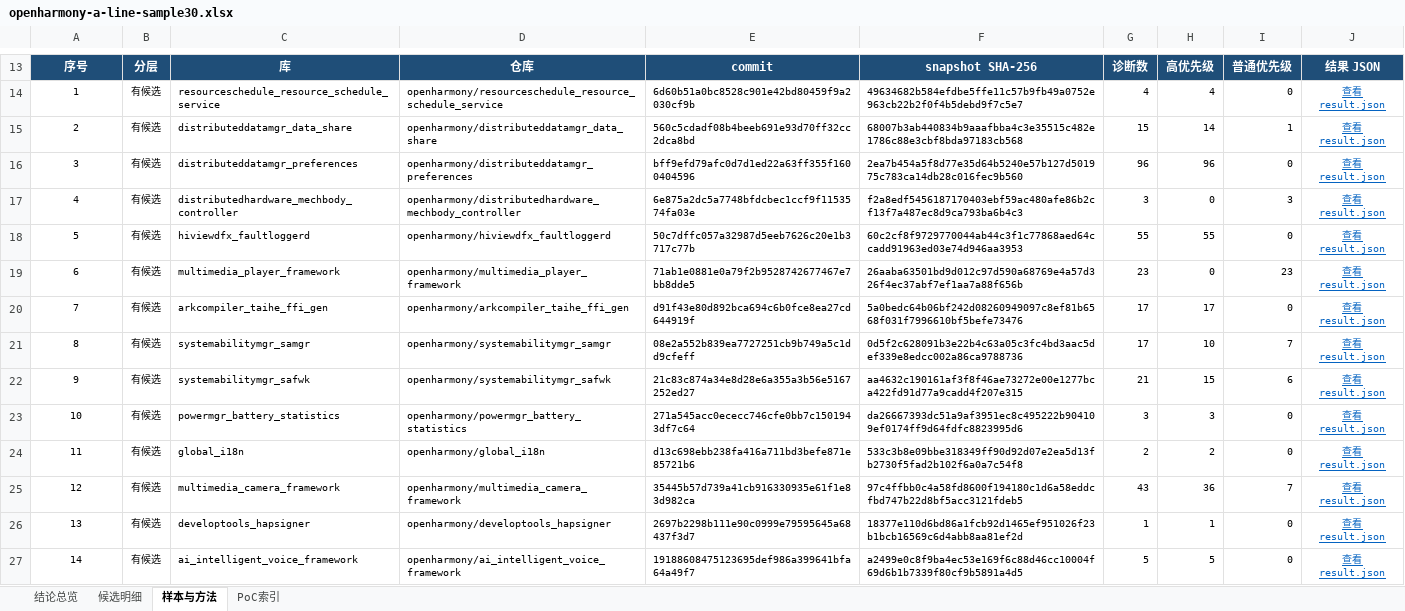
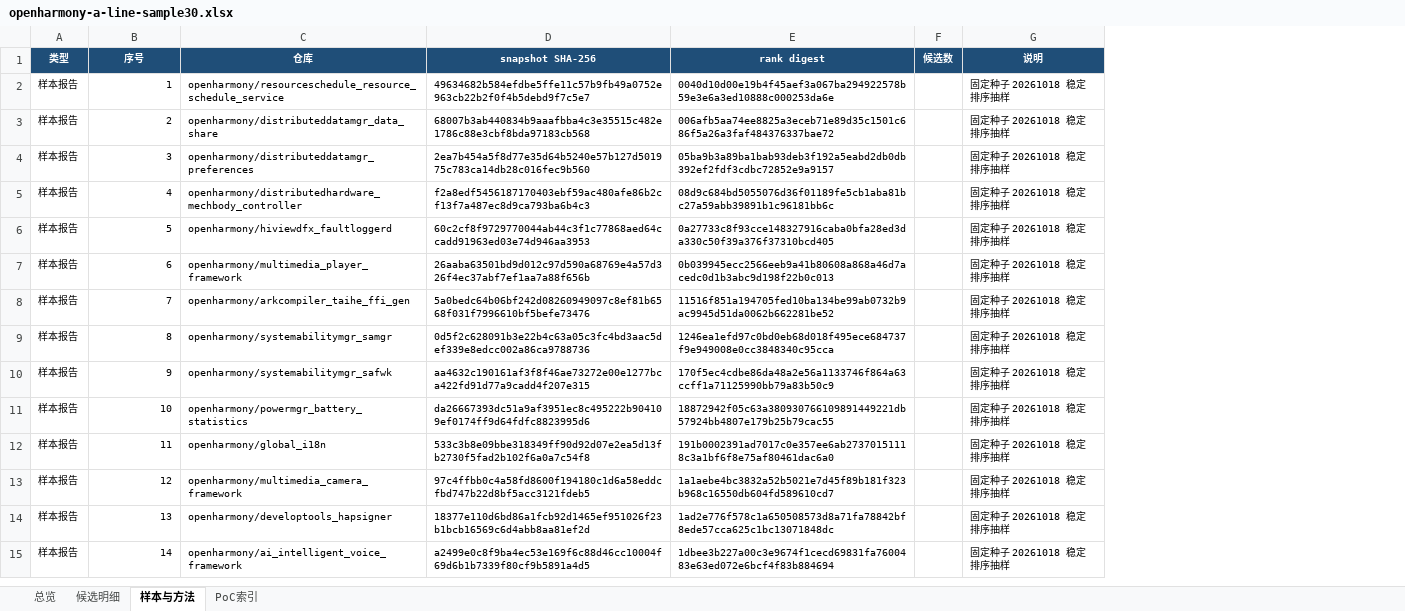
Before and after one commit to unpredictablexss-lang/CyberSecurity-Innovation-Audit, an Excel workbook: research/deliveries/a-line-sample30/20261018/openharmony-a-line-sample30.xlsx, sheet 样本与方法, drawn as a sheet; only a part is shown, gaps mark what is left out; values as stored, in another font and other column widths than the file's, no borders; conditional formats and table styles not drawn; removed rows and columns are numbered as before the commit, all else as after; the diff covers the shown part only; the diff names each change by its address in the sheet, - before the commit and + after, or states it on an @@ line.

```diff
--- a/research/deliveries/a-line-sample30/20261018/openharmony-a-line-sample30.xlsx (sheet 样本与方法)
+++ b/research/deliveries/a-line-sample30/20261018/openharmony-a-line-sample30.xlsx (sheet 样本与方法)
-sheet tab: 结论总览
+sheet tab: 总览
+column A (类型), rows 2-15: all 样本报告
-column B (分层), rows 14-27: all 有候选
-column C (库), rows 14-27: resourceschedule_resource_schedule_service | distributeddatamgr_data_share | distributeddatamgr_preferences | distributedhardware_mechbody_controller | hiviewdfx_faultloggerd | multimedia_player_framework | arkcompiler_taihe_ffi_gen | systemabilitymgr_samgr | systemabilitymgr_safwk | powermgr_battery_statistics | global_i18n | multimedia_camera_framework | developtools_hapsigner | ai_intelligent_voice_framework
-column E (commit), rows 14-27: 6d60b51a0bc8528c901e42bd80459f9a2030cf9b | 560c5cdadf08b4beeb691e93d70ff32cc2dca8bd | bff9efd79afc0d7d1ed22a63ff355f1600404596 | 6e875a2dc5a7748bfdcbec1ccf9f1153574fa03e | 50c7dffc057a32987d5eeb7626c20e1b3717c77b | 71ab1e0881e0a79f2b9528742677467e7bb8dde5 | d91f43e80d892bca694c6b0fce8ea27cd644919f | 08e2a552b839ea7727251cb9b749a5c1dd9cfeff | 21c83c874a34e8d28e6a355a3b56e5167252ed27 | 271a545acc0ececc746cfe0bb7c1501943df7c64 | d13c698ebb238fa416a711bd3befe871e85721b6 | 35445b57d739a41cb916330935e61f1e83d982ca | 2697b2298b111e90c0999e79595645a68437f3d7 | 19188608475123695def986a399641bfa64a49f7
-column G (诊断数), rows 14-27: 4 | 15 | 96 | 3 | 55 | 23 | 17 | 17 | 21 | 3 | 2 | 43 | 1 | 5
-column H (高优先级), rows 14-27: 4 | 14 | 96 | 0 | 55 | 0 | 17 | 10 | 15 | 3 | 2 | 36 | 1 | 5
-column I (普通优先级), rows 14-27: 0 | 1 | 0 | 3 | 0 | 23 | 0 | 7 | 6 | 0 | 0 | 7 | 0 | 0
-column J (结果 JSON), rows 14-27: all 查看 result.json
+column E (rank digest), rows 2-15: 0040d10d00e19b4f45aef3a067ba294922578b59e3e6a3ed10888c000253da6e | 006afb5aa74ee8825a3eceb71e89d35c1501c686f5a26a3faf484376337bae72 | 05ba9b3a89ba1bab93deb3f192a5eabd2db0db392ef2fdf3cdbc72852e9a9157 | 08d9c684bd5055076d36f01189fe5cb1aba81bc27a59abb39891b1c96181bb6c | 0a27733c8f93cce148327916caba0bfa28ed3da330c50f39a376f37310bcd405 | 0b039945ecc2566eeb9a41b80608a868a46d7acedc0d1b3abc9d198f22b0c013 | 11516f851a194705fed10ba134be99ab0732b9ac9945d51da0062b662281be52 | 1246ea1efd97c0bd0eb68d018f495ece684737f9e949008e0cc3848340c95cca | 170f5ec4cdbe86da48a2e56a1133746f864a63ccff1a71125990bb79a83b50c9 | 18872942f05c63a380930766109891449221db57924bb4807e179b25b79cac55 | 191b0002391ad7017c0e357ee6ab27370151118c3a1bf6f8e75af80461dac6a0 | 1a1aebe4bc3832a52b5021e7d45f89b181f323b968c16550db604fd589610cd7 | 1ad2e776f578c1a650508573d8a71fa78842bf8ede57cca625c1bc13071848dc | 1dbee3b227a00c3e9674f1cecd69831fa7600483e63ed072e6bcf4f83b884694
+column F (候选数), empty
+column G (说明), rows 2-15: all 固定种子 20261018 稳定排序抽样
@@ B1 text size: smaller @@
@@ C1 text size: smaller @@
@@ D1 text size: smaller @@
-B2:B15 alignment: center
+B2:B15 alignment: right
```
Also changed, not shown: 4 added rows, 12 removed rows and cell formats elsewhere in this sheet, sheet 候选明细, sheet PoC索引, sheet 总览, 51 other files.
